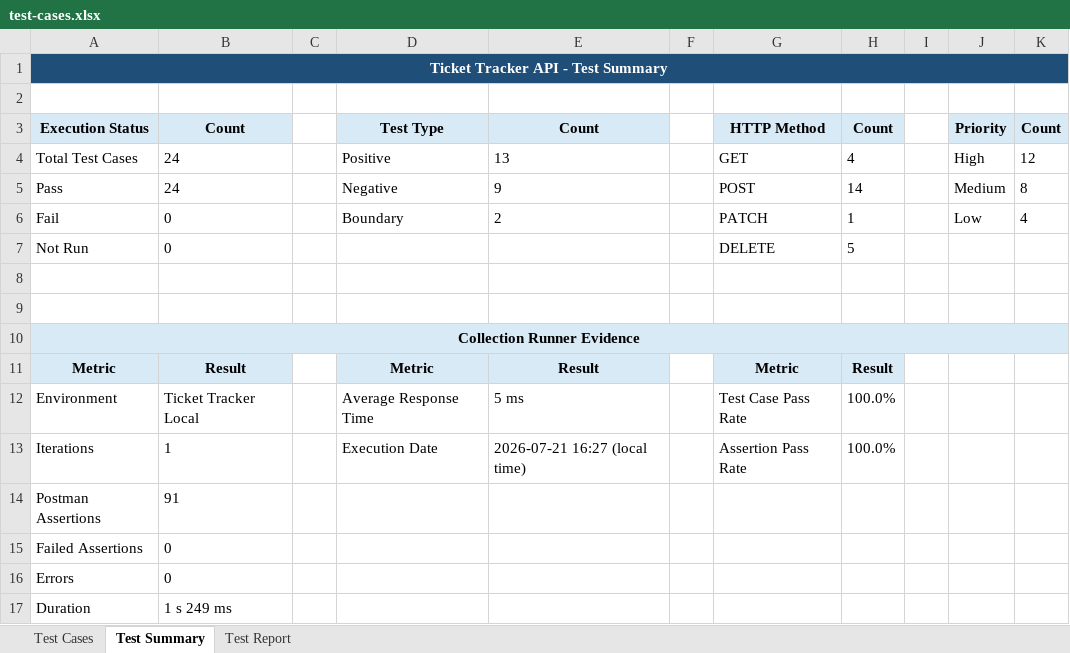
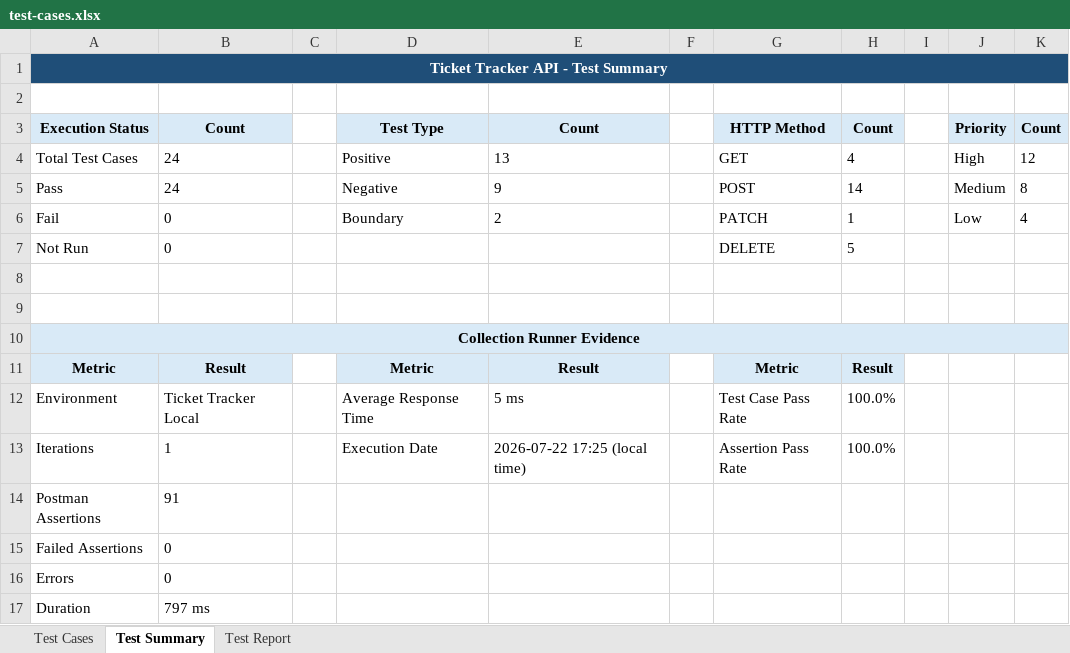
Before and after one commit to hu4132231/ticket-tracker-api, an Excel workbook: docs/test-cases.xlsx, sheet Test Summary, drawn as a sheet; values as stored, in another font and other column widths than the file's, no borders; charts and pictures not drawn; the diff names each change by its address in the sheet, - before the commit and + after, or states it on an @@ line.

Commit message:
Improve fresh clone test coverage and enidence

```diff
--- a/docs/test-cases.xlsx (sheet Test Summary)
+++ b/docs/test-cases.xlsx (sheet Test Summary)
-E13: 2026-07-21 16:27 (local time)
+E13: 2026-07-22 17:25 (local time)
-B17: 1 s 249 ms
+B17: 797 ms
```
Also changed, not shown: sheet Test Report, sheet Test Cases, charts or pictures, 2 other files.
